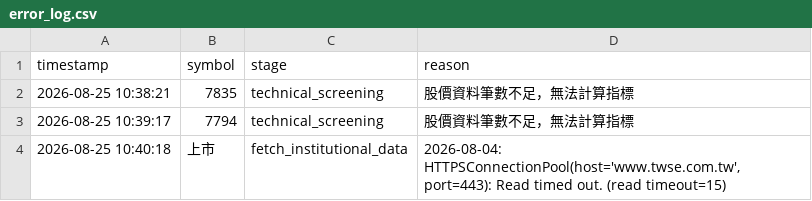
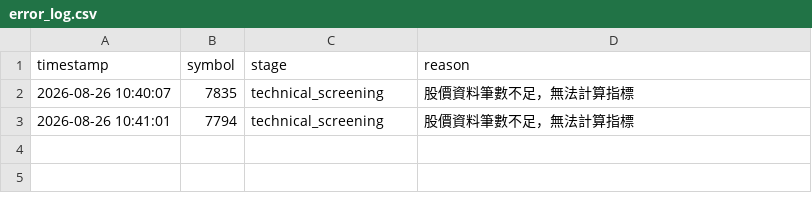
Before and after one commit to ScoppenLin/CandyTWStock, a CSV file: logs/error_log.csv, drawn as a sheet.

```diff
--- a/logs/error_log.csv
+++ b/logs/error_log.csv
@@ -1,4 +1,3 @@
 timestamp,symbol,stage,reason
-2026-08-25 10:38:21,7835,technical_screening,股價資料筆數不足，無法計算指標
-2026-08-25 10:39:17,7794,technical_screening,股價資料筆數不足，無法計算指標
-2026-08-25 10:40:18,上市,fetch_institutional_data,"2026-08-04: HTTPSConnectionPool(host='www.twse.com.tw', port=443): Read timed out. (read timeout=15)"
+2026-08-26 10:40:07,7835,technical_screening,股價資料筆數不足，無法計算指標
+2026-08-26 10:41:01,7794,technical_screening,股價資料筆數不足，無法計算指標
```
Also changed, not shown: output/screening_result.csv, 5 other files.
